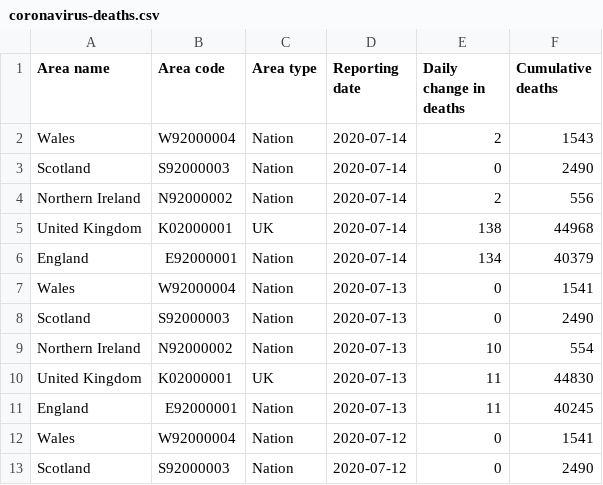
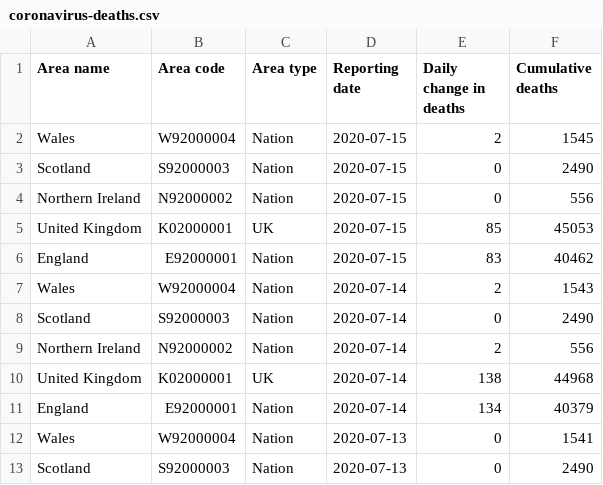
Before and after one commit to maxeyre/COVID-19, a CSV file: data_scraper/data/original/coronavirus-deaths.csv, drawn as a sheet; only a part is shown; the shorter side is filled out with more unchanged rows; the diff names each change by its address in the sheet, - before the commit and + after, or states it on an @@ line.

Commit message:
“scrape”

```diff
--- a/data_scraper/data/original/coronavirus-deaths.csv
+++ b/data_scraper/data/original/coronavirus-deaths.csv
+row 2: Wales | W92000004 | Nation | 2020-07-15 | 2 | 1545
+row 3: Scotland | S92000003 | Nation | 2020-07-15 | 0 | 2490
+row 4: Northern Ireland | N92000002 | Nation | 2020-07-15 | 0 | 556
+row 5: United Kingdom | K02000001 | UK | 2020-07-15 | 85 | 45053
+row 6: England | E92000001 | Nation | 2020-07-15 | 83 | 40462
```
Also changed, not shown: 5 other files.
